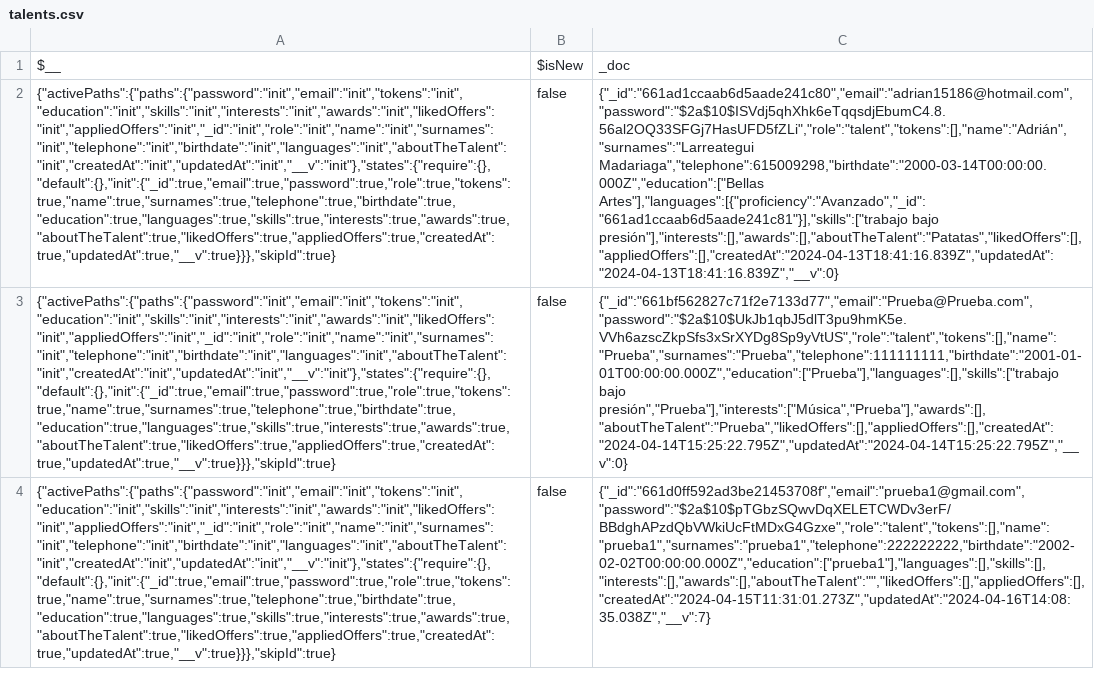
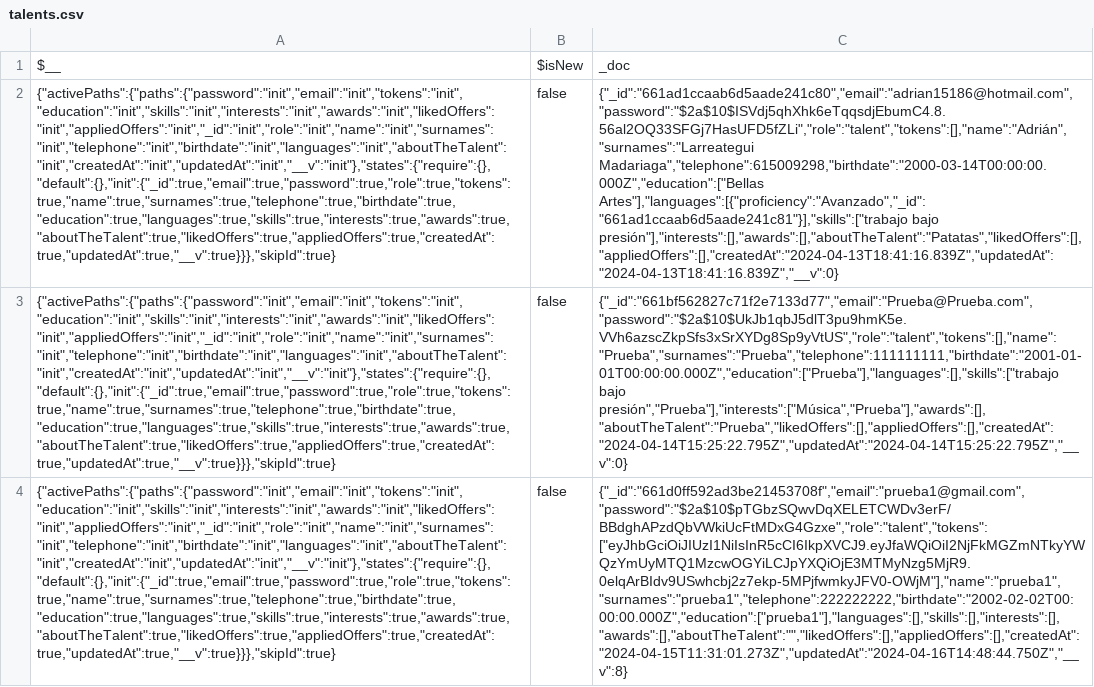
Before and after one commit to AdrikLarreategui/Desafio-BBK, a CSV file: Backend/output/talents.csv, drawn as a sheet; the diff names each change by its address in the sheet, - before the commit and + after, or states it on an @@ line.

```diff
--- a/Backend/output/talents.csv
+++ b/Backend/output/talents.csv
-C4: {"_id":"661d0ff592ad3be21453708f","email":"prueba1@gmail.com","password":"$2a$10$pTGbzSQwvDqXELETCWDv3erF/BBdghAPzdQbVWkiUcFtMDxG4Gzxe","role":"talent","tokens":[],"name":"prueba1","surnames":"prueba1","telephone":222222222,"birthdate":"2002-02-02T00:00:00.000Z","education":["prueba1"],"languages":[],"skills":[],"interests":[],"awards":[],"aboutTheTalent":"","likedOffers":[],"appliedOffers":[],"createdAt":"2024-04-15T11:31:01.273Z","updatedAt":"2024-04-16T14:08:35.038Z","__v":7}
+C4: {"_id":"661d0ff592ad3be21453708f","email":"prueba1@gmail.com","password":"$2a$10$pTGbzSQwvDqXELETCWDv3erF/BBdghAPzdQbVWkiUcFtMDxG4Gzxe","role":"talent","tokens":["eyJhbGciOiJIUzI1NiIsInR5cCI6IkpXVCJ9.eyJfaWQiOiI2NjFkMGZmNTkyYWQzYmUyMTQ1MzcwOGYiLCJpYXQiOjE3MTMyNzg5MjR9.0elqArBIdv9USwhcbj2z7ekp-5MPjfwmkyJFV0-OWjM"],"name":"prueba1","surnames":"prueba1","telephone":222222222,"birthdate":"2002-02-02T00:00:00.000Z","education":["prueba1"],"languages":[],"skills":[],"interests":[],"awards":[],"aboutTheTalent":"","likedOffers":[],"appliedOffers":[],"createdAt":"2024-04-15T11:31:01.273Z","updatedAt":"2024-04-16T14:48:44.750Z","__v":8}
```
Also changed, not shown: 5 other files.
